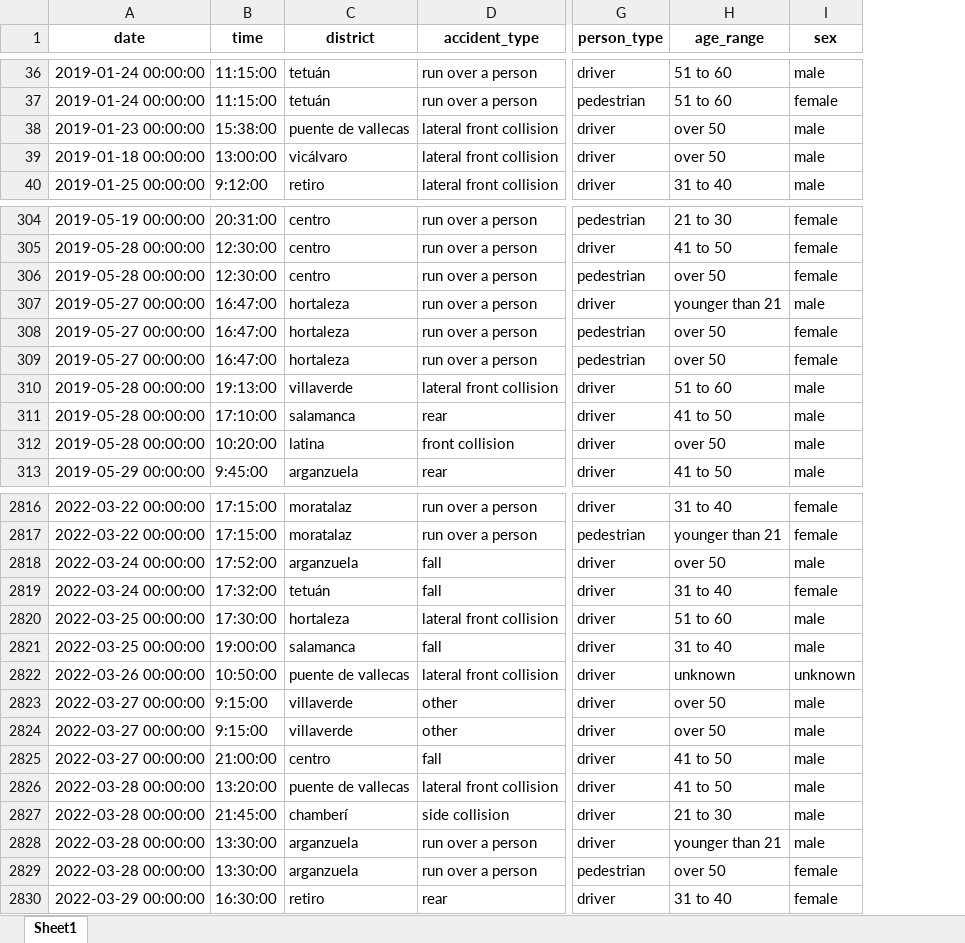
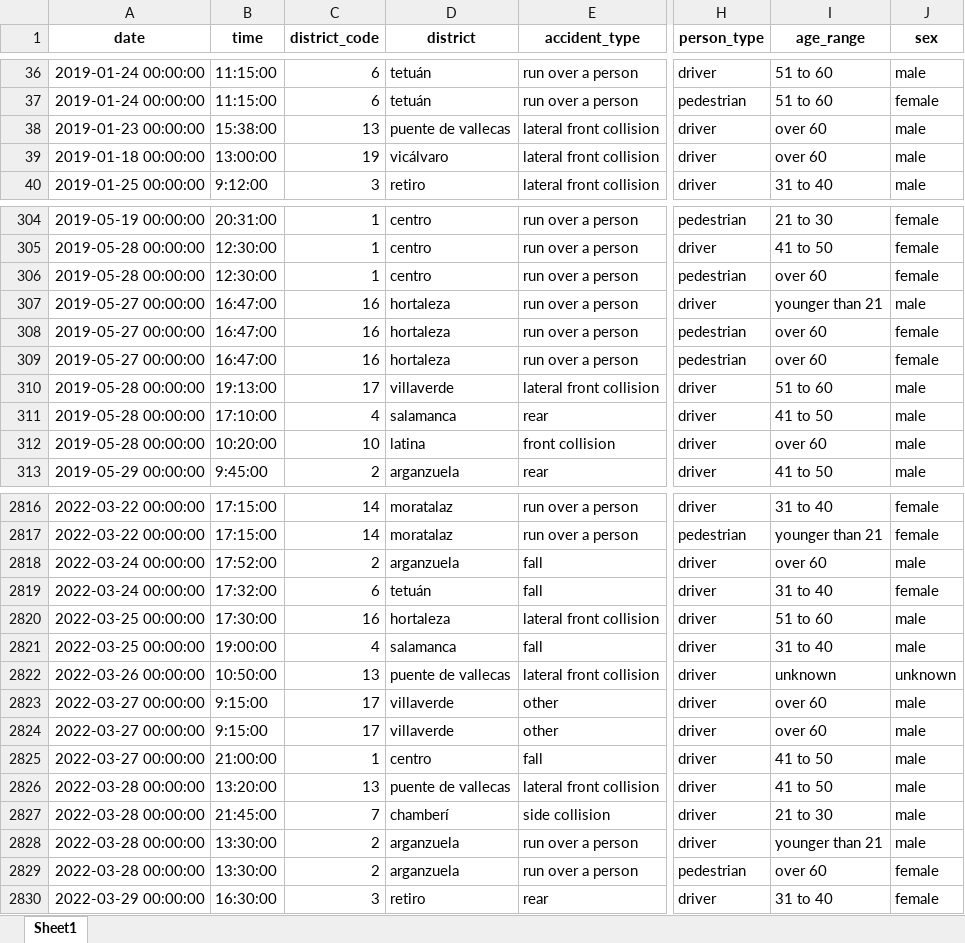
Before and after one commit to romeojab/midway_project, an Excel workbook: bike_df.xlsx, sheet Sheet1, drawn as a sheet; only a part is shown, gaps mark what is left out; values as stored, in another font and other column widths than the file's, no borders; addresses are those after the commit; the diff covers the shown part only; the diff names each change by its address in the sheet, - before the commit and + after, or states it on an @@ line.

```diff
--- a/bike_df.xlsx (sheet Sheet1)
+++ b/bike_df.xlsx (sheet Sheet1)
+column C (district_code), rows 36-40: 6 | 6 | 13 | 19 | 3; rows 304-313: 1 | 1 | 1 | 16 | 16 | 16 | 17 | 4 | 10 | 2; rows 2816-2830: 14 | 14 | 2 | 6 | 16 | 4 | 13 | 17 | 17 | 1 | 13 | 7 | 2 | 2 | 3
-I38:I39 (age_range): over 50
+I38:I39 (age_range): over 60
-I306 (age_range): over 50
+I306 (age_range): over 60
-I308:I309 (age_range): over 50
+I308:I309 (age_range): over 60
-I312 (age_range): over 50
+I312 (age_range): over 60
-I2818 (age_range): over 50
+I2818 (age_range): over 60
-I2823:I2824 (age_range): over 50
+I2823:I2824 (age_range): over 60
-I2829 (age_range): over 50
+I2829 (age_range): over 60
```
Also changed, not shown: 215 edited cells elsewhere in this sheet, 5 other files.
